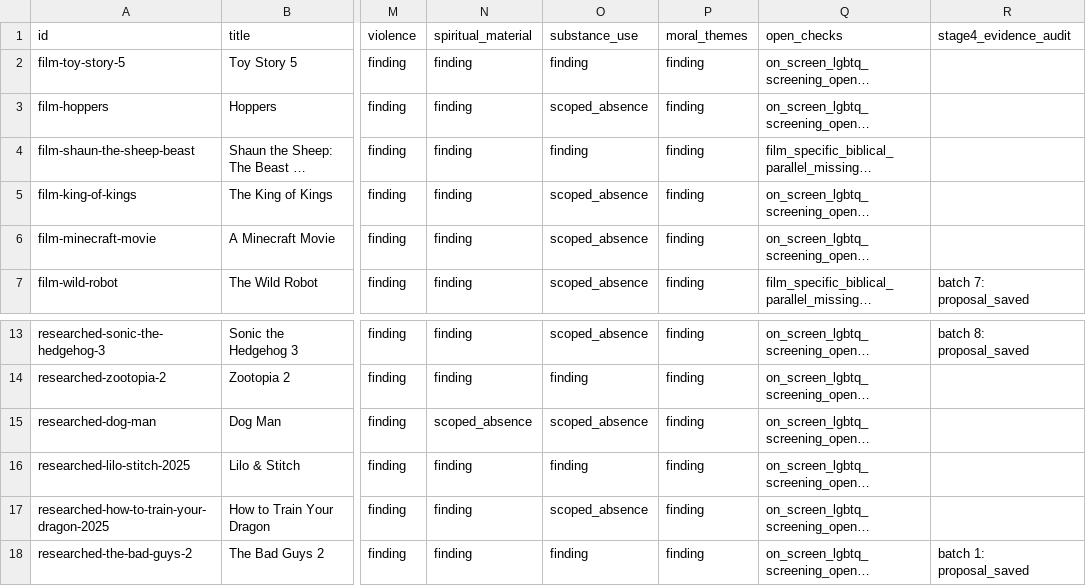
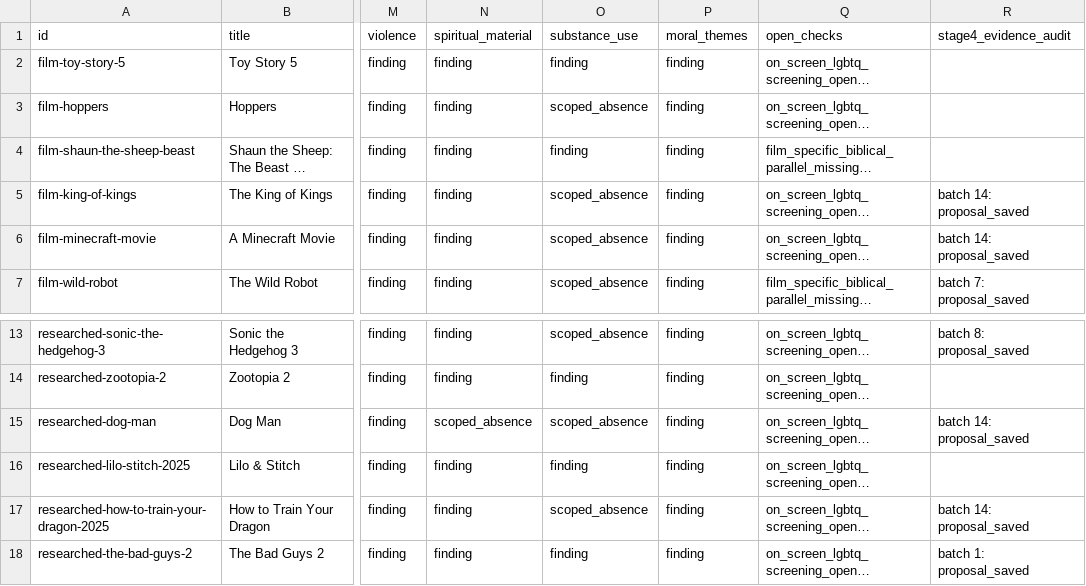
Before and after one commit to stavrosibrahim10-lab/coptic-orthodox-movie-reviews, a TSV file: editorial/review-completion.tsv, drawn as a sheet; only a part is shown, gaps mark what is left out; long unchanged cells end in …; the diff names each change by its address in the sheet, - before the commit and + after, or states it on an @@ line.

Commit message:
Audit four family-film assessments and reconcile Stage 4 batch 14

```diff
--- a/editorial/review-completion.tsv
+++ b/editorial/review-completion.tsv
-R5:R6 (stage4_evidence_audit): (empty)
+R5:R6 (stage4_evidence_audit): batch 14: proposal_saved
-R15 (stage4_evidence_audit): (empty)
+R15 (stage4_evidence_audit): batch 14: proposal_saved
-R17 (stage4_evidence_audit): (empty)
+R17 (stage4_evidence_audit): batch 14: proposal_saved
```
Also changed, not shown: 2 other files.
